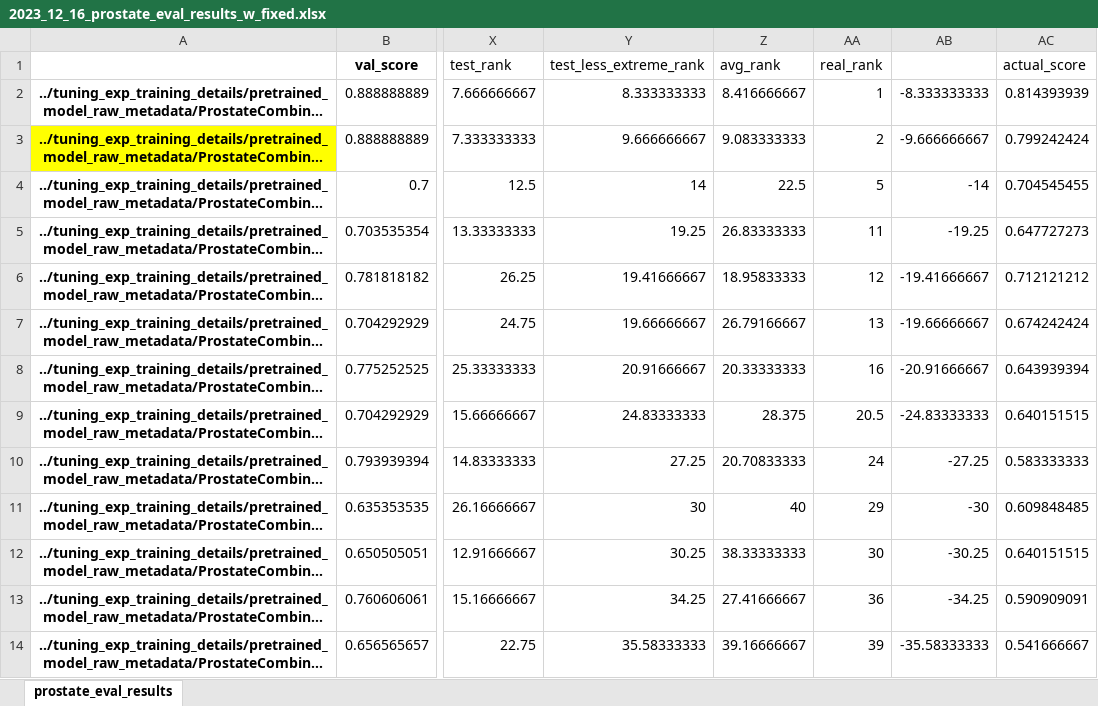
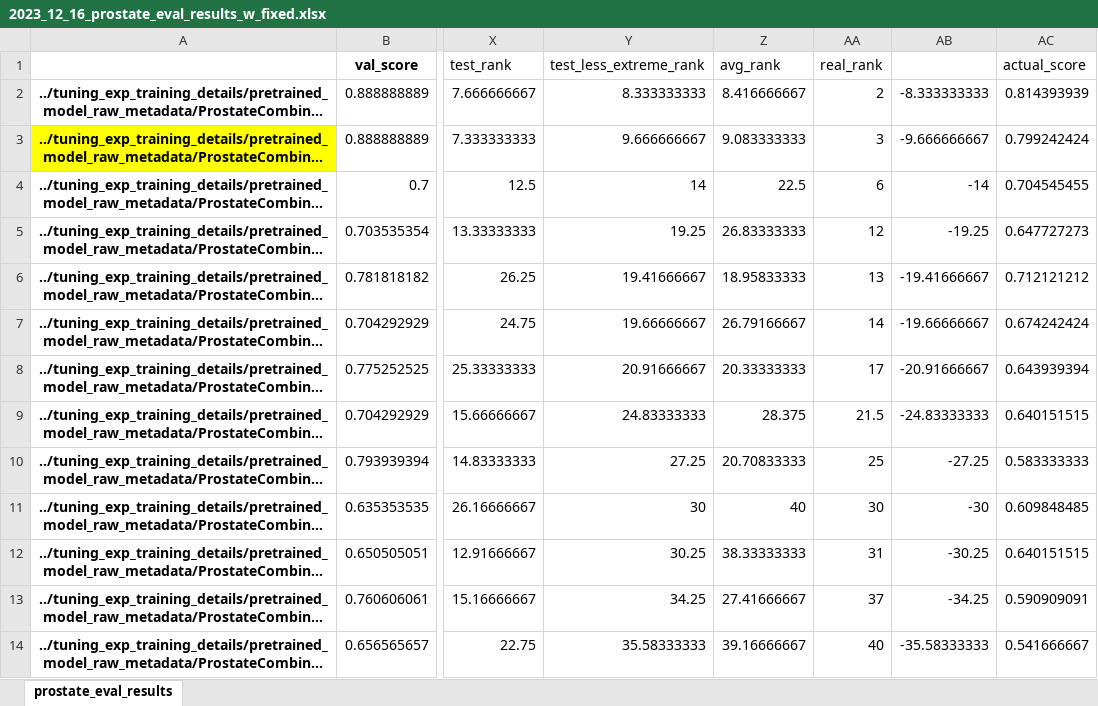
Before and after one commit to jhendriksen-jh/chaimeleon_open_challenges_rcjh, an Excel workbook: notebooks/2023_12_16_prostate_eval_results_w_fixed.xlsx, sheet prostate_eval_results, drawn as a sheet; only a part is shown, gaps mark what is left out; long unchanged cells end in …; values as stored, in another font and other column widths than the file's, no borders; conditional formats not drawn; the diff covers the shown part only; the diff names each change by its address in the sheet, - before the commit and + after, or states it on an @@ line.

Commit message:
results cont

```diff
--- a/notebooks/2023_12_16_prostate_eval_results_w_fixed.xlsx (sheet prostate_eval_results)
+++ b/notebooks/2023_12_16_prostate_eval_results_w_fixed.xlsx (sheet prostate_eval_results)
-AA2: 1
+AA2: 2
-AA3: 2
+AA3: 3
-AA4: 5
+AA4: 6
-AA5: 11
+AA5: 12
-AA6: 12
+AA6: 13
-AA7: 13
+AA7: 14
-AA8: 16
+AA8: 17
-AA9: 20.5
+AA9: 21.5
-AA10: 24
+AA10: 25
-AA11: 29
+AA11: 30
-AA12: 30
+AA12: 31
-AA13: 36
+AA13: 37
-AA14: 39
+AA14: 40
```
Also changed, not shown: 4 added rows and 76 edited cells elsewhere in this sheet, notebooks/2023_12_17_lung_eval_results.xlsx, 2 other files.
